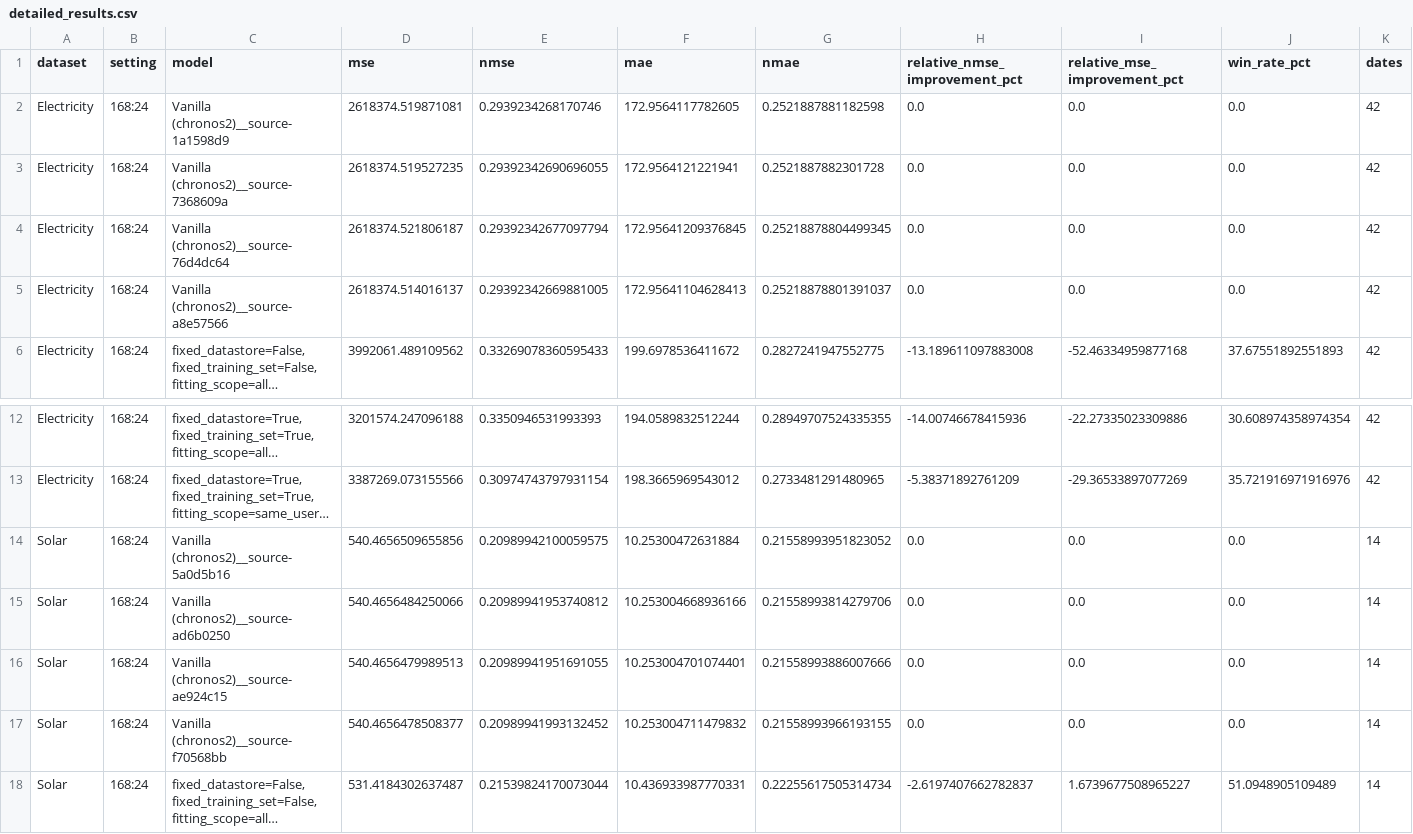
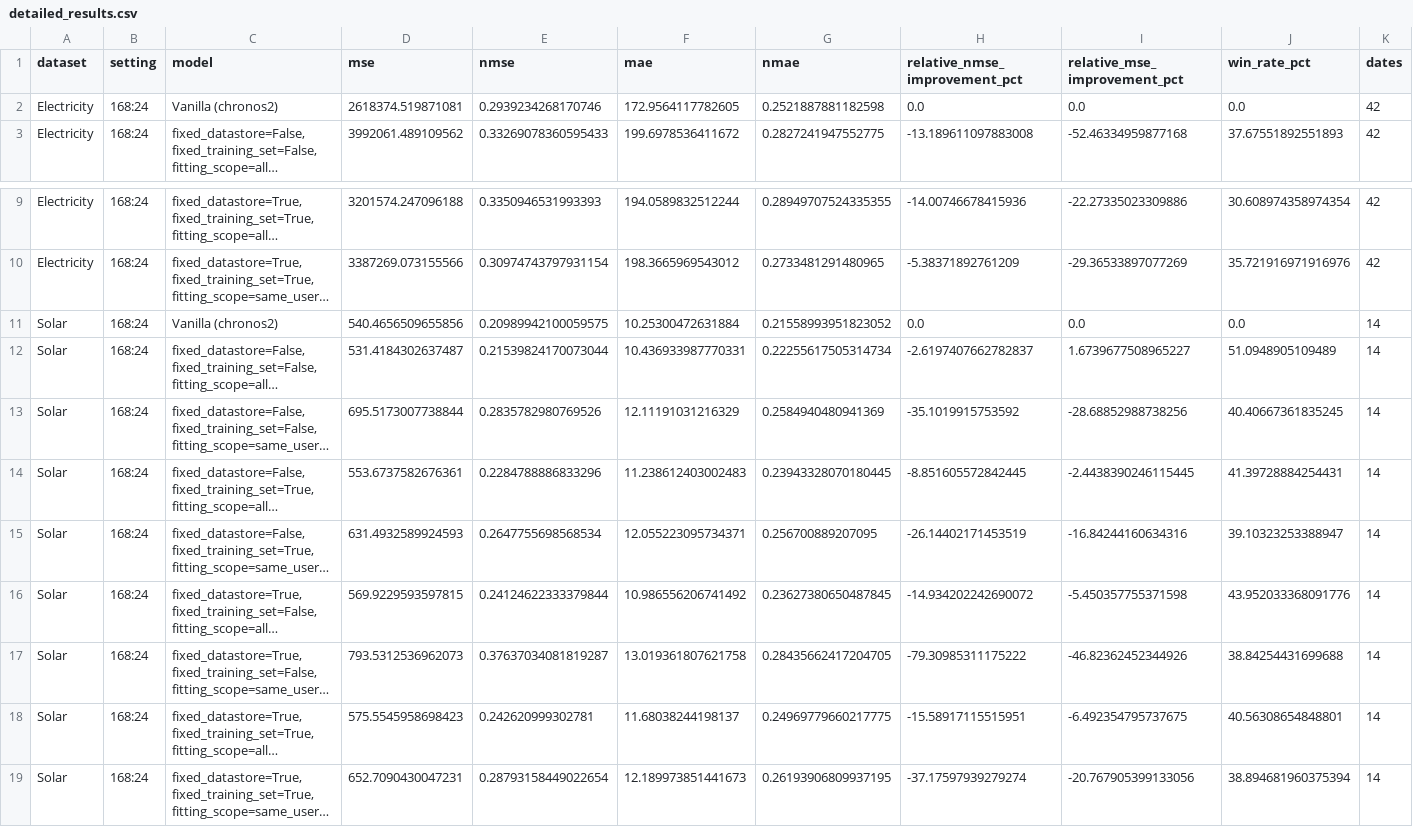
Before and after one commit to 3gaspo/online_adaptation, a CSV file: outputs_selena/reports/deadline_fixed_protocol/small/detailed_results.csv, drawn as a sheet; only a part is shown, gaps mark what is left out; the shorter side is filled out with more unchanged rows; long unchanged cells end in …; removed rows and columns are numbered as before the commit, all else as after; the diff names each change by its address in the sheet, - before the commit and + after, or states it on an @@ line.

Commit message:
slurm: publish lightweight logs and outputs

```diff
--- a/outputs_selena/reports/deadline_fixed_protocol/small/detailed_results.csv
+++ b/outputs_selena/reports/deadline_fixed_protocol/small/detailed_results.csv
-C2 (model): Vanilla (chronos2)__source-1a1598d9
+C2 (model): Vanilla (chronos2)
-row 3: Electricity | 168:24 | Vanilla (chronos2)__source-7368609a | 2618374.519527235 | 0.29392342690696055 | 172.9564121221941 | 0.2521887882301728 | 0.0 | 0.0 | 0.0 | 42
-row 4: Electricity | 168:24 | Vanilla (chronos2)__source-76d4dc64 | 2618374.521806187 | 0.29392342677097794 | 172.95641209376845 | 0.25218878804499345 | 0.0 | 0.0 | 0.0 | 42
-row 5: Electricity | 168:24 | Vanilla (chronos2)__source-a8e57566 | 2618374.514016137 | 0.29392342669881005 | 172.95641104628413 | 0.25218878801391037 | 0.0 | 0.0 | 0.0 | 42
-C11 (model): Vanilla (chronos2)__source-5a0d5b16
+C11 (model): Vanilla (chronos2)
-row 15: Solar | 168:24 | Vanilla (chronos2)__source-ad6b0250 | 540.4656484250066 | 0.20989941953740812 | 10.253004668936166 | 0.21558993814279706 | 0.0 | 0.0 | 0.0 | 14
-row 16: Solar | 168:24 | Vanilla (chronos2)__source-ae924c15 | 540.4656479989513 | 0.20989941951691055 | 10.253004701074401 | 0.21558993886007666 | 0.0 | 0.0 | 0.0 | 14
-row 17: Solar | 168:24 | Vanilla (chronos2)__source-f70568bb | 540.4656478508377 | 0.20989941993132452 | 10.253004711479832 | 0.21558993966193155 | 0.0 | 0.0 | 0.0 | 14
```
Also changed, not shown: 6 other files.
